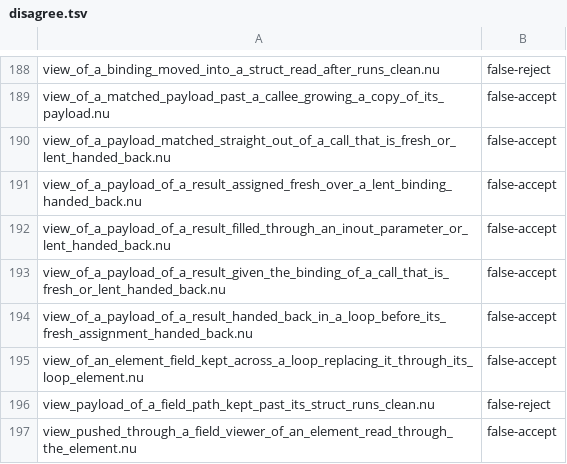
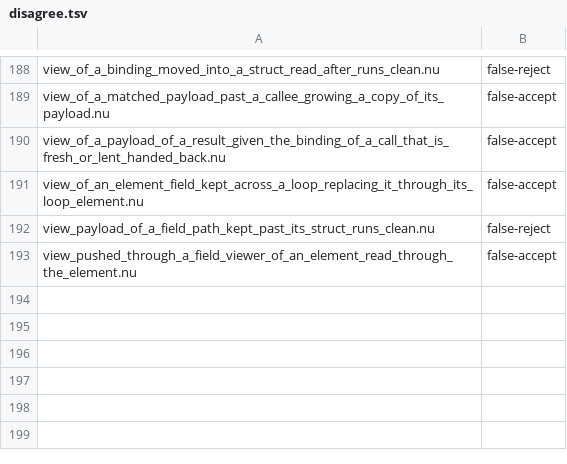
Before and after one commit to nurl-lang/nurl, a TSV file: tools/ncore/disagree.tsv, drawn as a sheet; only a part is shown, gaps mark what is left out.

```diff
--- a/tools/ncore/disagree.tsv
+++ b/tools/ncore/disagree.tsv
@@ -189,7 +189,3 @@ view_of_a_binding_moved_into_a_struct_read_after_runs_clean.nu	false-reject
 view_of_a_matched_payload_past_a_callee_growing_a_copy_of_its_payload.nu	false-accept
-view_of_a_payload_matched_straight_out_of_a_call_that_is_fresh_or_lent_handed_back.nu	false-accept
-view_of_a_payload_of_a_result_assigned_fresh_over_a_lent_binding_handed_back.nu	false-accept
-view_of_a_payload_of_a_result_filled_through_an_inout_parameter_or_lent_handed_back.nu	false-accept
 view_of_a_payload_of_a_result_given_the_binding_of_a_call_that_is_fresh_or_lent_handed_back.nu	false-accept
-view_of_a_payload_of_a_result_handed_back_in_a_loop_before_its_fresh_assignment_handed_back.nu	false-accept
 view_of_an_element_field_kept_across_a_loop_replacing_it_through_its_loop_element.nu	false-accept
```
Also changed, not shown: 2 other files.
